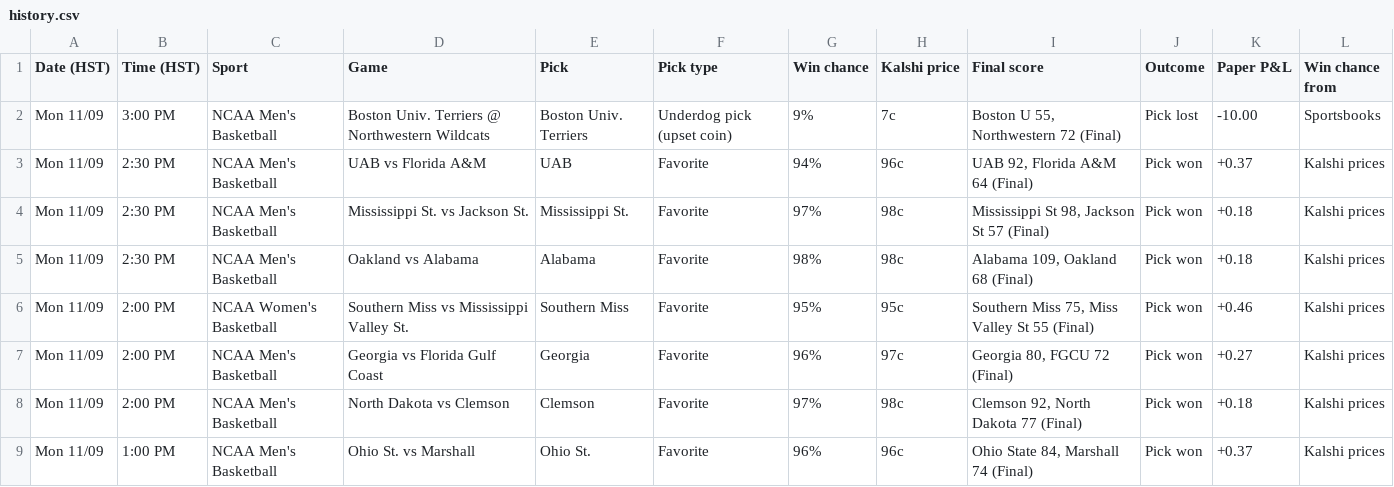
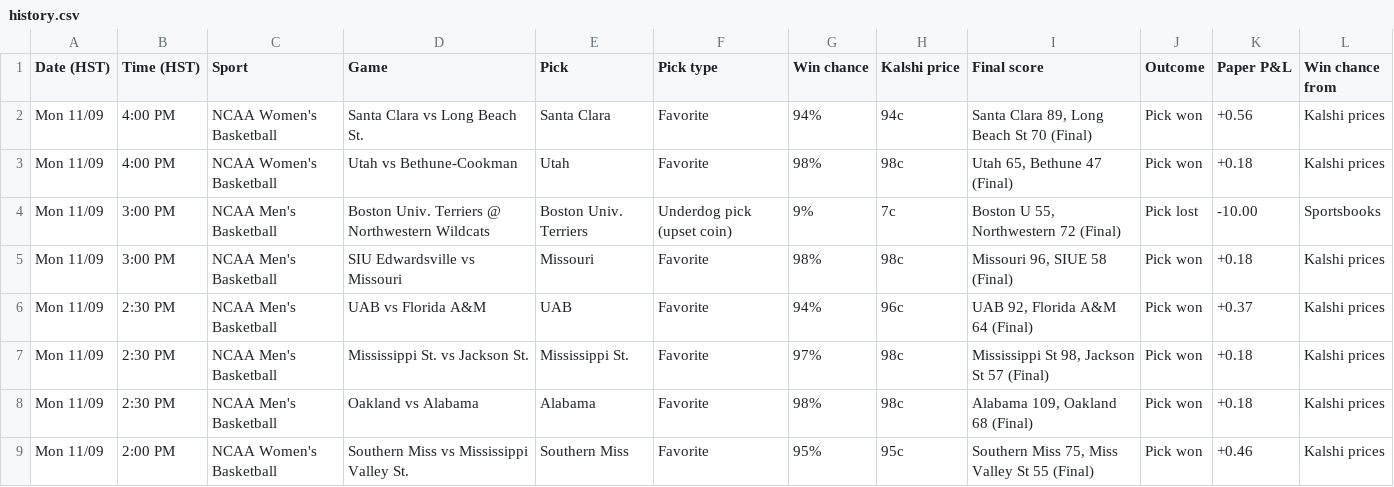
Before and after one commit to Seed808/kalshi-bot, a CSV file: docs/history.csv, drawn as a sheet; only a part is shown; the shorter side is filled out with more unchanged rows.

```diff
--- a/docs/history.csv
+++ b/docs/history.csv
@@ -1,3 +1,6 @@
 Date (HST),Time (HST),Sport,Game,Pick,Pick type,Win chance,Kalshi price,Final score,Outcome,Paper P&L,Win chance from
+Mon 11/09,4:00 PM,NCAA Women's Basketball,Santa Clara vs Long Beach St.,Santa Clara,Favorite,94%,94c,"Santa Clara 89, Long Beach St 70 (Final)",Pick won,+0.56,Kalshi prices
+Mon 11/09,4:00 PM,NCAA Women's Basketball,Utah vs Bethune-Cookman,Utah,Favorite,98%,98c,"Utah 65, Bethune 47 (Final)",Pick won,+0.18,Kalshi prices
 Mon 11/09,3:00 PM,NCAA Men's Basketball,Boston Univ. Terriers @ Northwestern Wildcats,Boston Univ. Terriers,Underdog pick (upset coin),9%,7c,"Boston U 55, Northwestern 72 (Final)",Pick lost,-10.00,Sportsbooks
+Mon 11/09,3:00 PM,NCAA Men's Basketball,SIU Edwardsville vs Missouri,Missouri,Favorite,98%,98c,"Missouri 96, SIUE 58 (Final)",Pick won,+0.18,Kalshi prices
 Mon 11/09,2:30 PM,NCAA Men's Basketball,UAB vs Florida A&M,UAB,Favorite,94%,96c,"UAB 92, Florida A&M 64 (Final)",Pick won,+0.37,Kalshi prices
```
Also changed, not shown: 5 other files.
